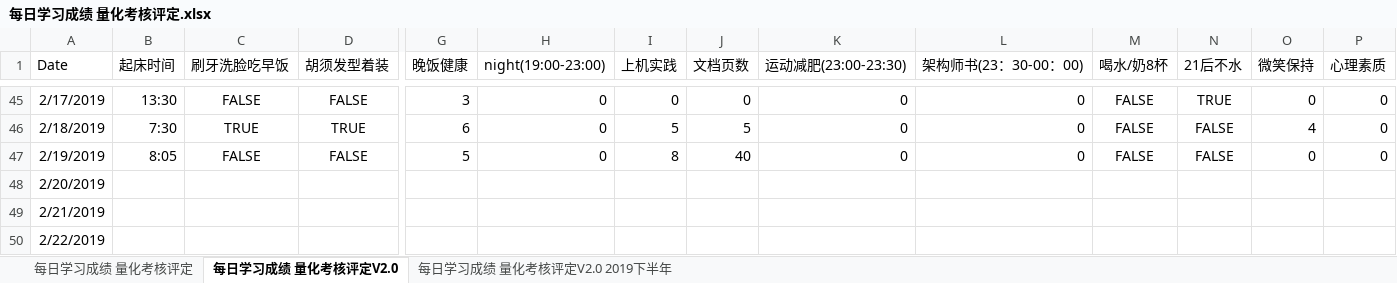
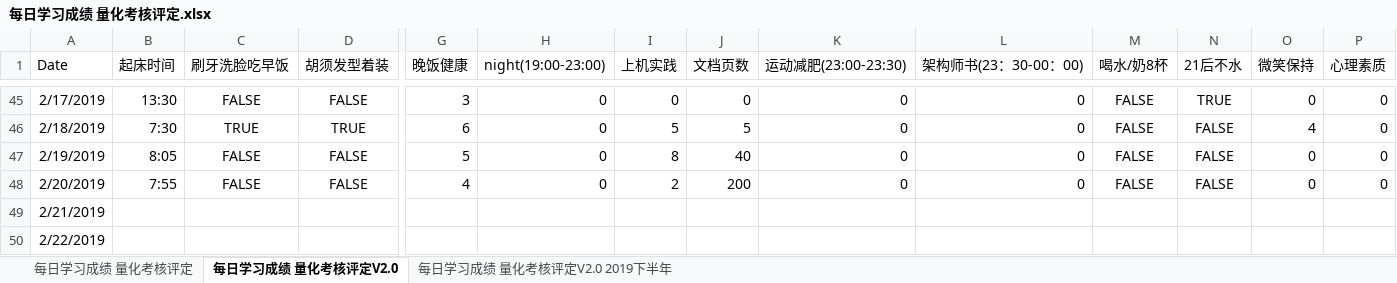
Before and after one commit to nbnbnborg/some_luckey, an Excel workbook: 做人做事奋斗成长经验/每日学习成绩 量化考核评定.xlsx, sheet 每日学习成绩 量化考核评定V2.0, drawn as a sheet; only a part is shown, gaps mark what is left out; values as stored, in another font and other column widths than the file's, no borders; the diff covers the shown part only; the diff names each change by its address in the sheet, - before the commit and + after, or states it on an @@ line.

```diff
--- a/做人做事奋斗成长经验/每日学习成绩 量化考核评定.xlsx (sheet 每日学习成绩 量化考核评定V2.0)
+++ b/做人做事奋斗成长经验/每日学习成绩 量化考核评定.xlsx (sheet 每日学习成绩 量化考核评定V2.0)
-B48 (起床时间): (empty)
+B48 (起床时间): 7:55
-C48 (刷牙洗脸吃早饭): (empty)
+C48 (刷牙洗脸吃早饭): FALSE
-D48 (胡须发型着装): (empty)
+D48 (胡须发型着装): FALSE
-G48 (晚饭健康): (empty)
+G48 (晚饭健康): 4
-H48 (night(19:00-23:00)): (empty)
+H48 (night(19:00-23:00)): 0
-I48 (上机实践): (empty)
+I48 (上机实践): 2
-J48 (文档页数): (empty)
+J48 (文档页数): 200
-K48 (运动减肥(23:00-23:30)): (empty)
+K48 (运动减肥(23:00-23:30)): 0
-L48 (架构师书(23：30-00：00)): (empty)
+L48 (架构师书(23：30-00：00)): 0
-M48 (喝水/奶8杯): (empty)
+M48 (喝水/奶8杯): FALSE
-N48 (21后不水): (empty)
+N48 (21后不水): FALSE
-O48 (微笑保持): (empty)
+O48 (微笑保持): 0
-P48 (心理素质): (empty)
+P48 (心理素质): 0
```
Also changed, not shown: 2 edited cells elsewhere in this sheet, 做人做事奋斗成长经验/每日工作状态等级表.xlsx.
